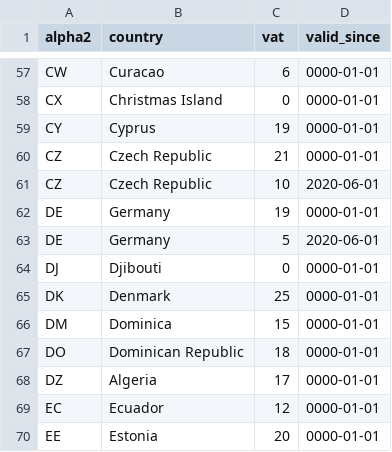
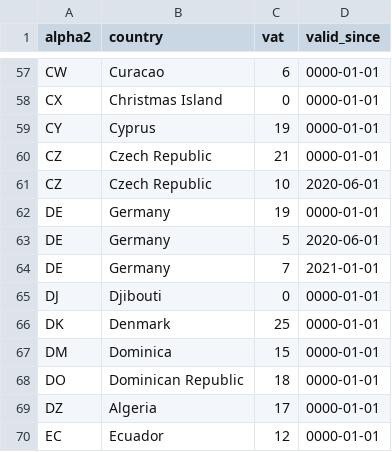
Before and after one commit to bookmate/vat-rate, a CSV file: lib/db/vat_rates.csv, drawn as a sheet; only a part is shown, gaps mark what is left out; the shorter side is filled out with more unchanged rows; the diff names each change by its address in the sheet, - before the commit and + after, or states it on an @@ line.

Commit message:
[BMC-19263] Change VAT rate for Germany (#17)

```diff
--- a/lib/db/vat_rates.csv
+++ b/lib/db/vat_rates.csv
+row 64: DE | Germany | 7 | 2021-01-01
```
Also changed, not shown: 2 other files.
